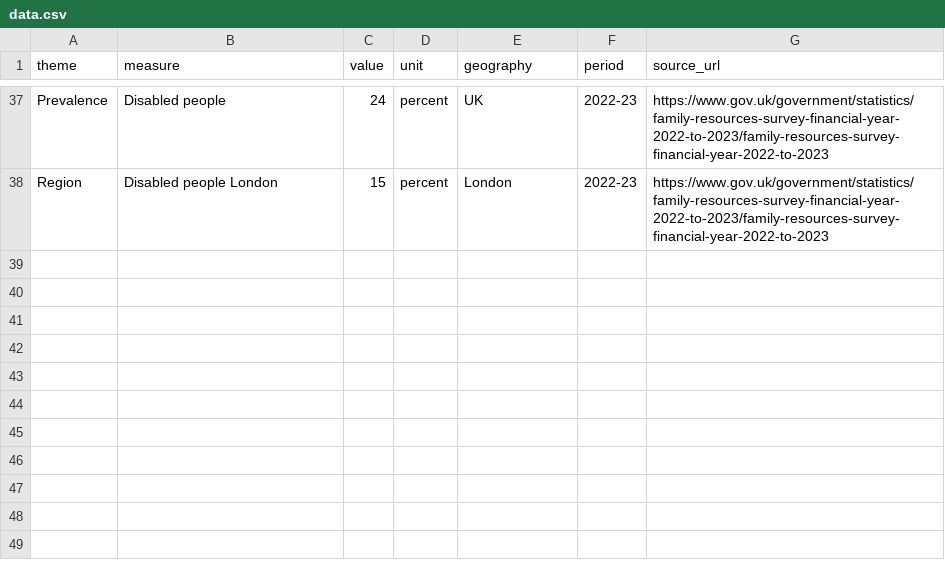
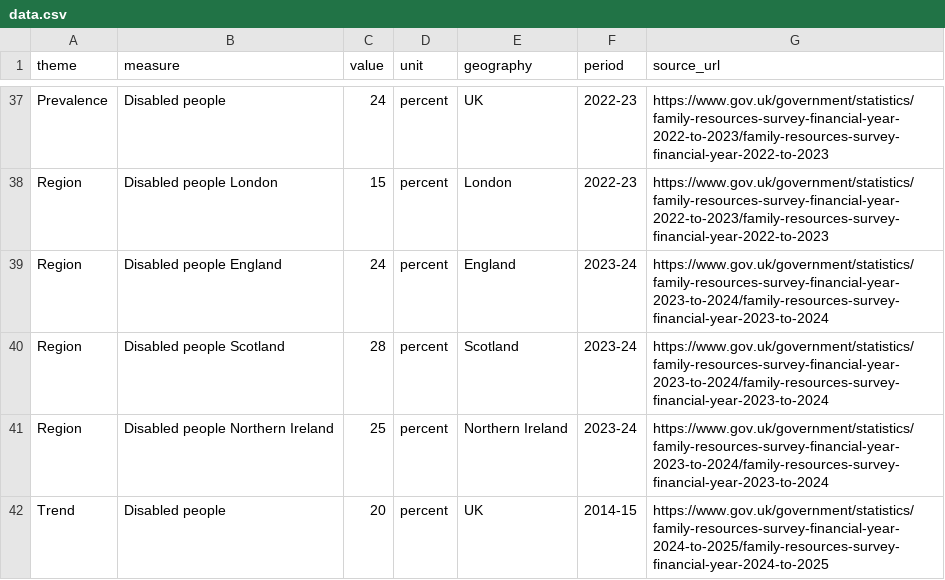
Before and after one commit to GuyOrlov/projects, a CSV file: access-to-data/uk-disability-data/data.csv, drawn as a sheet; only a part is shown, gaps mark what is left out; the diff names each change by its address in the sheet, - before the commit and + after, or states it on an @@ line.

Commit message:
Expand downloadable country and trend data

```diff
--- a/access-to-data/uk-disability-data/data.csv
+++ b/access-to-data/uk-disability-data/data.csv
+row 39: Region | Disabled people England | 24 | percent | England | 2023-24 | https://www.gov.uk/government/statistics/family-resources-survey-financial-year-2023-to-2024/family-resources-survey-financial-year-2023-to-2024
+row 40: Region | Disabled people Scotland | 28 | percent | Scotland | 2023-24 | https://www.gov.uk/government/statistics/family-resources-survey-financial-year-2023-to-2024/family-resources-survey-financial-year-2023-to-2024
+row 41: Region | Disabled people Northern Ireland | 25 | percent | Northern Ireland | 2023-24 | https://www.gov.uk/government/statistics/family-resources-survey-financial-year-2023-to-2024/family-resources-survey-financial-year-2023-to-2024
+row 42: Trend | Disabled people | 20 | percent | UK | 2014-15 | https://www.gov.uk/government/statistics/family-resources-survey-financial-year-2024-to-2025/family-resources-survey-financial-year-2024-to-2025
```
